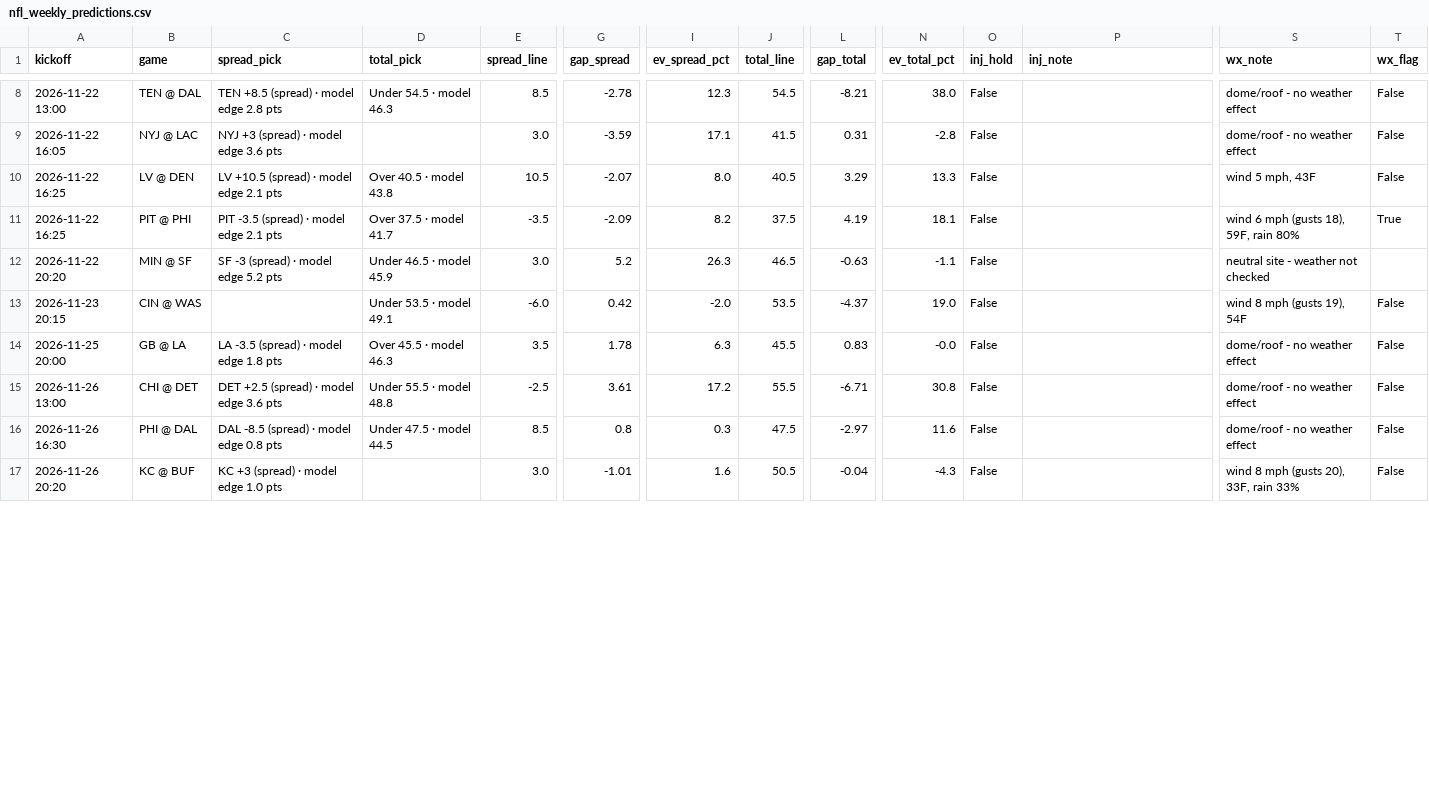
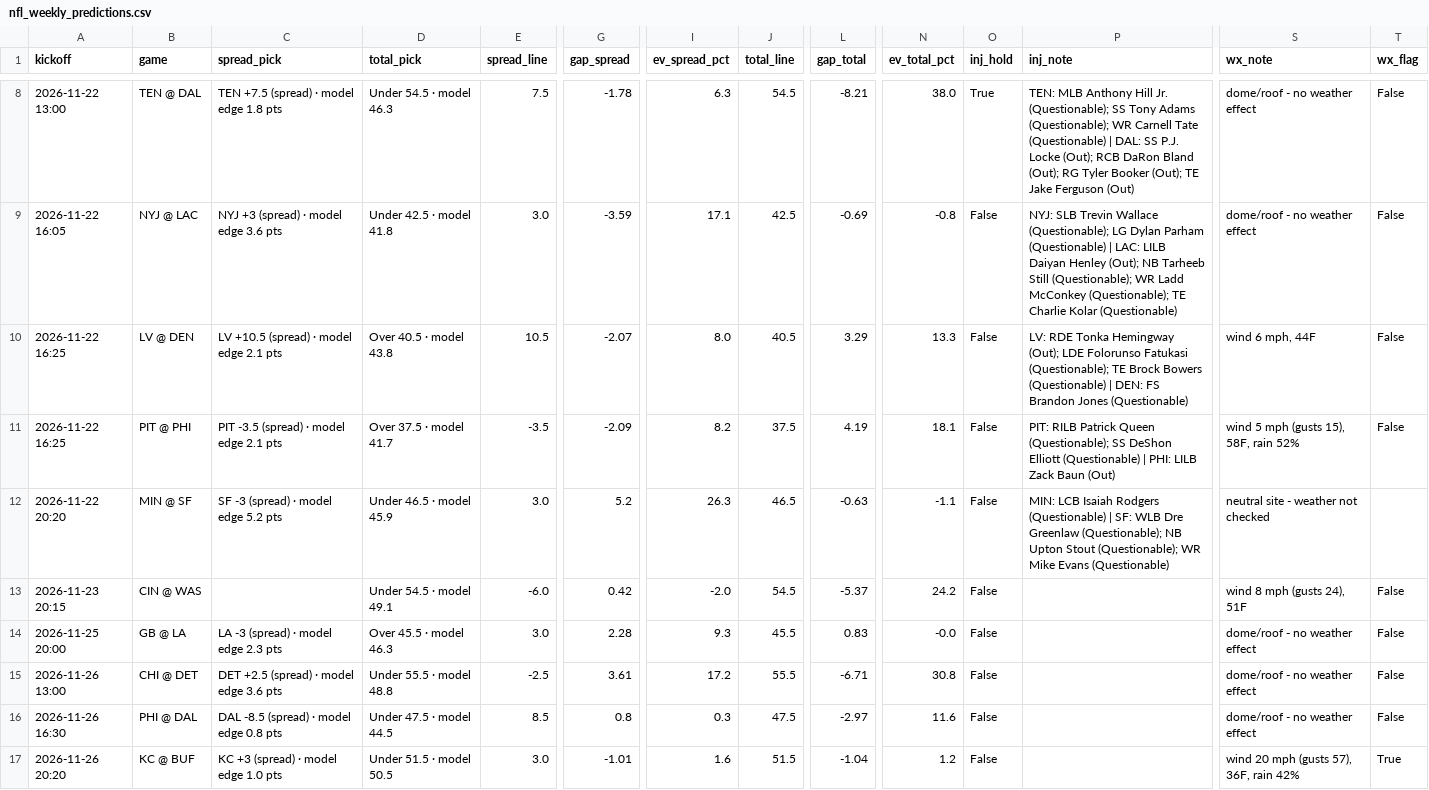
Before and after one commit to bmartinez83/nfl-cfb, a CSV file: outputs/nfl_weekly_predictions.csv, drawn as a sheet; only a part is shown, gaps mark what is left out; the diff covers the shown part only; the diff names each change by its address in the sheet, - before the commit and + after, or states it on an @@ line.

```diff
--- a/outputs/nfl_weekly_predictions.csv
+++ b/outputs/nfl_weekly_predictions.csv
-C8 (spread_pick): TEN +8.5 (spread) · model edge 2.8 pts
+C8 (spread_pick): TEN +7.5 (spread) · model edge 1.8 pts
-E8 (spread_line): 8.5
+E8 (spread_line): 7.5
-G8 (gap_spread): -2.78
+G8 (gap_spread): -1.78
-I8 (ev_spread_pct): 12.3
+I8 (ev_spread_pct): 6.3
-O8 (inj_hold): False
+O8 (inj_hold): True
-P8 (inj_note): (empty)
+P8 (inj_note): TEN: MLB Anthony Hill Jr. (Questionable); SS Tony Adams (Questionable); WR Carnell Tate (Questionable) | DAL: SS P.J. Locke (Out); RCB DaRon Bland (Out); RG Tyler Booker (Out); TE Jake Ferguson (Out)
-D9 (total_pick): (empty)
+D9 (total_pick): Under 42.5 · model 41.8
-J9 (total_line): 41.5
+J9 (total_line): 42.5
-L9 (gap_total): 0.31
+L9 (gap_total): -0.69
-N9 (ev_total_pct): -2.8
+N9 (ev_total_pct): -0.8
-P9 (inj_note): (empty)
+P9 (inj_note): NYJ: SLB Trevin Wallace (Questionable); LG Dylan Parham (Questionable) | LAC: LILB Daiyan Henley (Out); NB Tarheeb Still (Questionable); WR Ladd McConkey (Questionable); TE Charlie Kolar (Questionable)
-P10 (inj_note): (empty)
+P10 (inj_note): LV: RDE Tonka Hemingway (Out); LDE Folorunso Fatukasi (Questionable); TE Brock Bowers (Questionable) | DEN: FS Brandon Jones (Questionable)
-S10 (wx_note): wind 5 mph, 43F
+S10 (wx_note): wind 6 mph, 44F
-P11 (inj_note): (empty)
+P11 (inj_note): PIT: RILB Patrick Queen (Questionable); SS DeShon Elliott (Questionable) | PHI: LILB Zack Baun (Out)
-S11 (wx_note): wind 6 mph (gusts 18), 59F, rain 80%
+S11 (wx_note): wind 5 mph (gusts 15), 58F, rain 52%
-T11 (wx_flag): True
+T11 (wx_flag): False
-P12 (inj_note): (empty)
+P12 (inj_note): MIN: LCB Isaiah Rodgers (Questionable) | SF: WLB Dre Greenlaw (Questionable); NB Upton Stout (Questionable); WR Mike Evans (Questionable)
-D13 (total_pick): Under 53.5 · model 49.1
+D13 (total_pick): Under 54.5 · model 49.1
-J13 (total_line): 53.5
+J13 (total_line): 54.5
-L13 (gap_total): -4.37
+L13 (gap_total): -5.37
-N13 (ev_total_pct): 19.0
+N13 (ev_total_pct): 24.2
-S13 (wx_note): wind 8 mph (gusts 19), 54F
+S13 (wx_note): wind 8 mph (gusts 24), 51F
-C14 (spread_pick): LA -3.5 (spread) · model edge 1.8 pts
+C14 (spread_pick): LA -3 (spread) · model edge 2.3 pts
-E14 (spread_line): 3.5
+E14 (spread_line): 3.0
-G14 (gap_spread): 1.78
+G14 (gap_spread): 2.28
-I14 (ev_spread_pct): 6.3
+I14 (ev_spread_pct): 9.3
-D17 (total_pick): (empty)
+D17 (total_pick): Under 51.5 · model 50.5
-J17 (total_line): 50.5
+J17 (total_line): 51.5
-L17 (gap_total): -0.04
+L17 (gap_total): -1.04
-N17 (ev_total_pct): -4.3
+N17 (ev_total_pct): 1.2
-S17 (wx_note): wind 8 mph (gusts 20), 33F, rain 33%
+S17 (wx_note): wind 20 mph (gusts 57), 36F, rain 42%
-T17 (wx_flag): False
+T17 (wx_flag): True
```
Also changed, not shown: 57 edited cells elsewhere in this file, outputs/nfl_log.csv, 1 other file.
